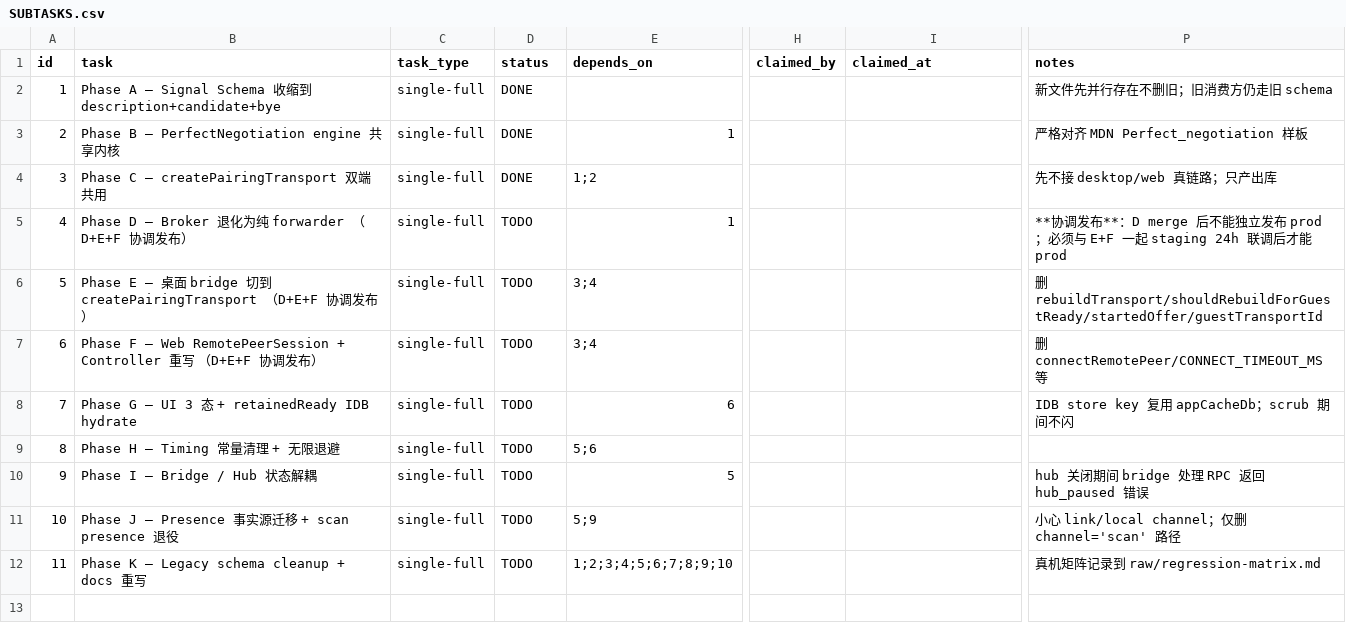
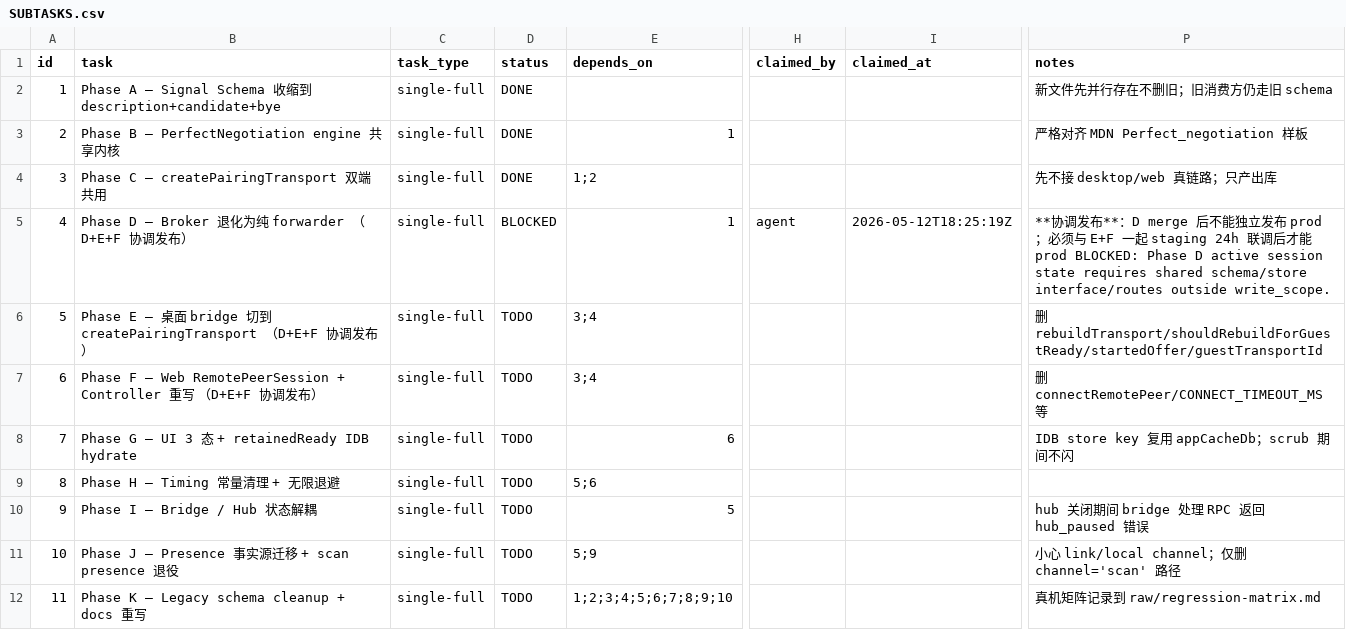
Before and after one commit to Suge8/Viby, a CSV file: .taskmaster/20260513-pairing-perfect-negotiation/SUBTASKS.csv, drawn as a sheet; only a part is shown, gaps mark what is left out; the diff names each change by its address in the sheet, - before the commit and + after, or states it on an @@ line.

Commit message:
chore(taskmaster): mark phase D blocked on schema scope conflict

```diff
--- a/.taskmaster/20260513-pairing-perfect-negotiation/SUBTASKS.csv
+++ b/.taskmaster/20260513-pairing-perfect-negotiation/SUBTASKS.csv
-D5 (status): TODO
+D5 (status): BLOCKED
-H5 (claimed_by): (empty)
+H5 (claimed_by): agent
-I5 (claimed_at): (empty)
+I5 (claimed_at): 2026-05-12T18:25:19Z
-P5 (notes): …才能 prod
+P5 (notes): …才能 prod BLOCKED: Phase D active session state requires shared schema/store interface/routes outside write_scope.
```
Also changed, not shown: 2 other files.
